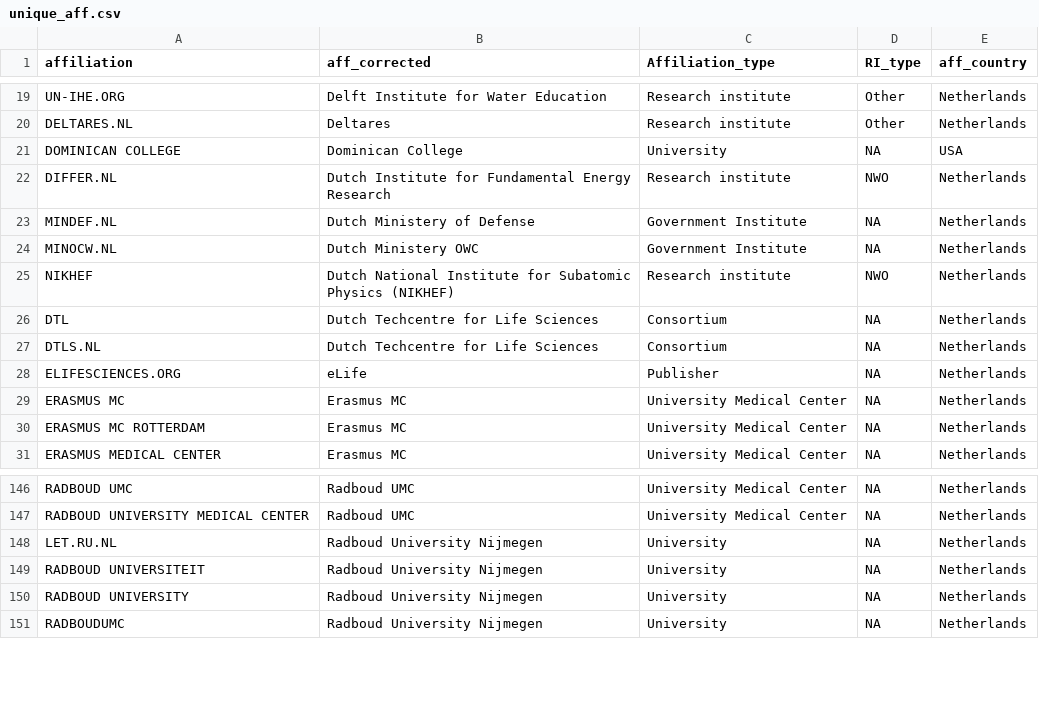
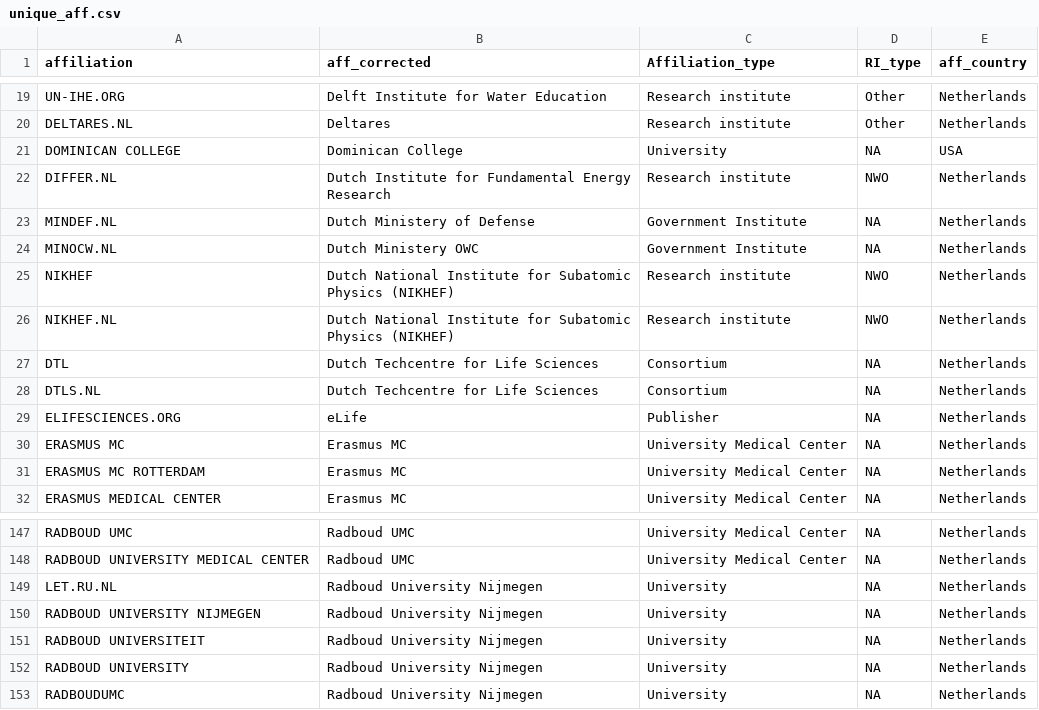
Before and after one commit to escience-academy/workshop_analysis, a CSV file: data/unique_aff.csv, drawn as a sheet; only a part is shown, gaps mark what is left out; the diff names each change by its address in the sheet, - before the commit and + after, or states it on an @@ line.

```diff
--- a/data/unique_aff.csv
+++ b/data/unique_aff.csv
+row 26: NIKHEF.NL | Dutch National Institute for Subatomic Physics (NIKHEF) | Research institute | NWO | Netherlands
+row 150: RADBOUD UNIVERSITY NIJMEGEN | Radboud University Nijmegen | University | NA | Netherlands
```
Also changed, not shown: 3 other files.
